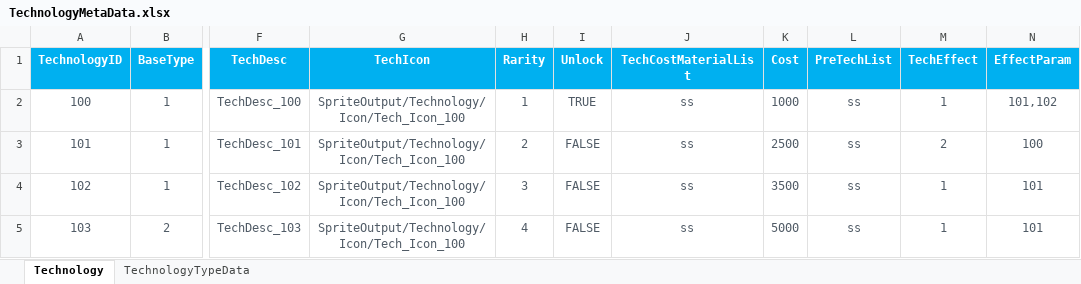
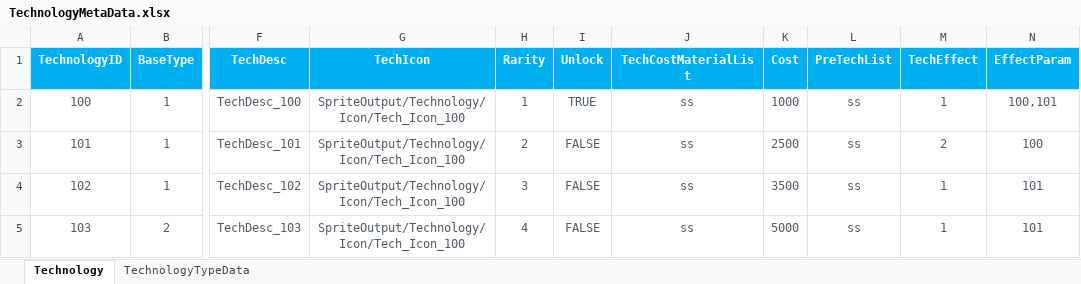
Before and after one commit to EpicProj/RPG, an Excel workbook: GameMaster/RPGTale/Data/Data_Excel/TechnologyMetaData.xlsx, sheet Technology, drawn as a sheet; only a part is shown, gaps mark what is left out; values as stored, in another font and other column widths than the file's, no borders; the diff names each change by its address in the sheet, - before the commit and + after, or states it on an @@ line.

```diff
--- a/GameMaster/RPGTale/Data/Data_Excel/TechnologyMetaData.xlsx (sheet Technology)
+++ b/GameMaster/RPGTale/Data/Data_Excel/TechnologyMetaData.xlsx (sheet Technology)
-N2 (EffectParam): 101,102
+N2 (EffectParam): 100,101
```
Also changed, not shown: 32 other files.
